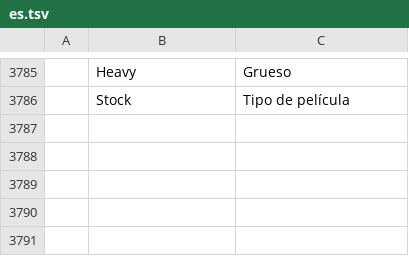
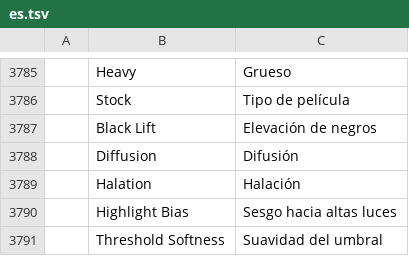
Before and after one commit to AdeThorMiwa/edith, a TSV file: crates/ui-egui/src/i18n/es.tsv, drawn as a sheet; only a part is shown, gaps mark what is left out; the diff names each change by its address in the sheet, - before the commit and + after, or states it on an @@ line.

```diff
--- a/crates/ui-egui/src/i18n/es.tsv
+++ b/crates/ui-egui/src/i18n/es.tsv
+row 3787:  | Black Lift | Elevación de negros
+row 3788:  | Diffusion | Difusión
+row 3789:  | Halation | Halación
+row 3790:  | Highlight Bias | Sesgo hacia altas luces
+row 3791:  | Threshold Softness | Suavidad del umbral
```
Also changed, not shown: crates/ui-egui/src/i18n/ja.tsv, crates/ui-egui/src/i18n/zh-cn.tsv, 5 other files.
